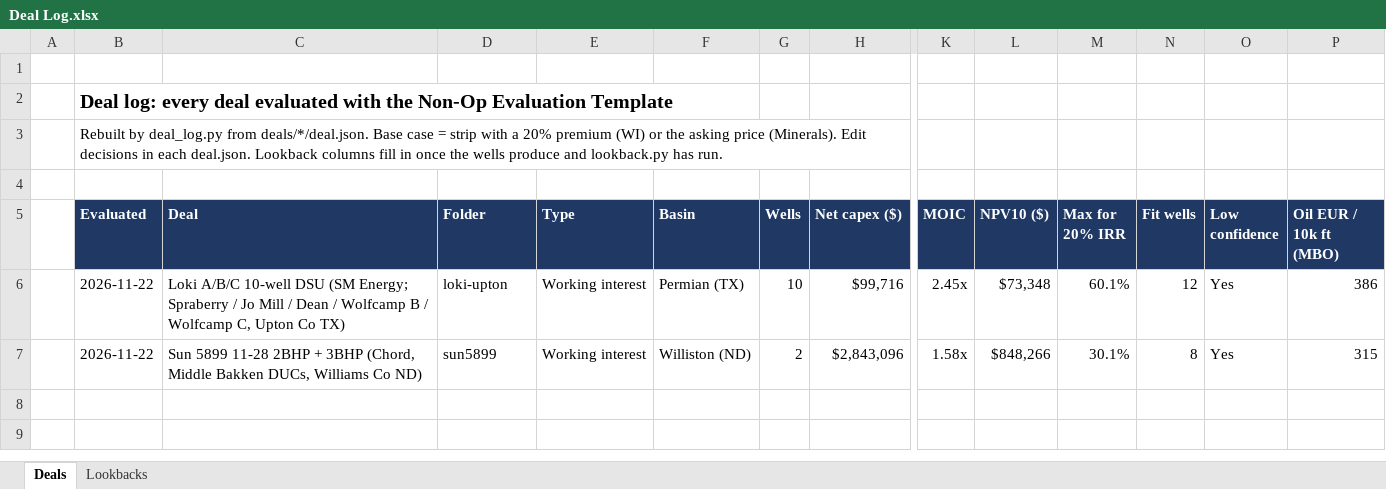
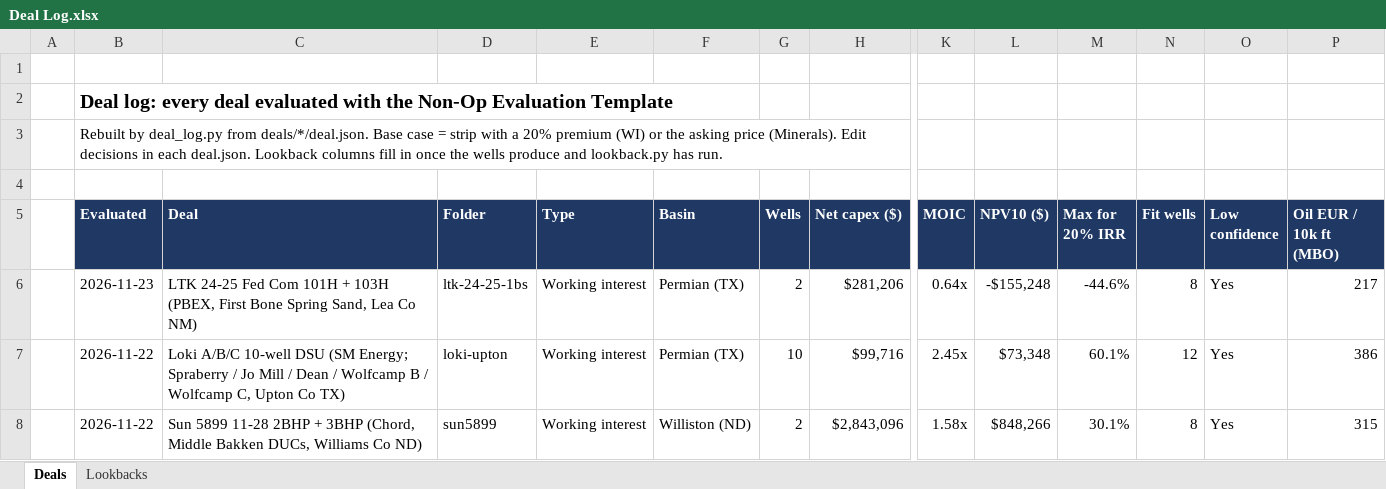
Before and after one commit to davisosage/nonop-evaluation_Claude, an Excel workbook: Deal Log.xlsx, sheet Deals, drawn as a sheet; only a part is shown, gaps mark what is left out; values as stored, in another font and other column widths than the file's, no borders; rows hold the shown columns only; the diff names each change by its address in the sheet, - before the commit and + after, or states it on an @@ line.

```diff
--- a/Deal Log.xlsx (sheet Deals)
+++ b/Deal Log.xlsx (sheet Deals)
+row 6:  | 2026-11-23 | LTK 24-25 Fed Com 101H + 103H (PBEX, First Bone Spring Sand, Lea Co NM) | ltk-24-25-1bs | Working interest | Permian (TX) | 2 | $281,206 | 0.64x | -$155,248 | -44.6% | 8 | Yes | 217
```
Also changed, not shown: 9 other files.
